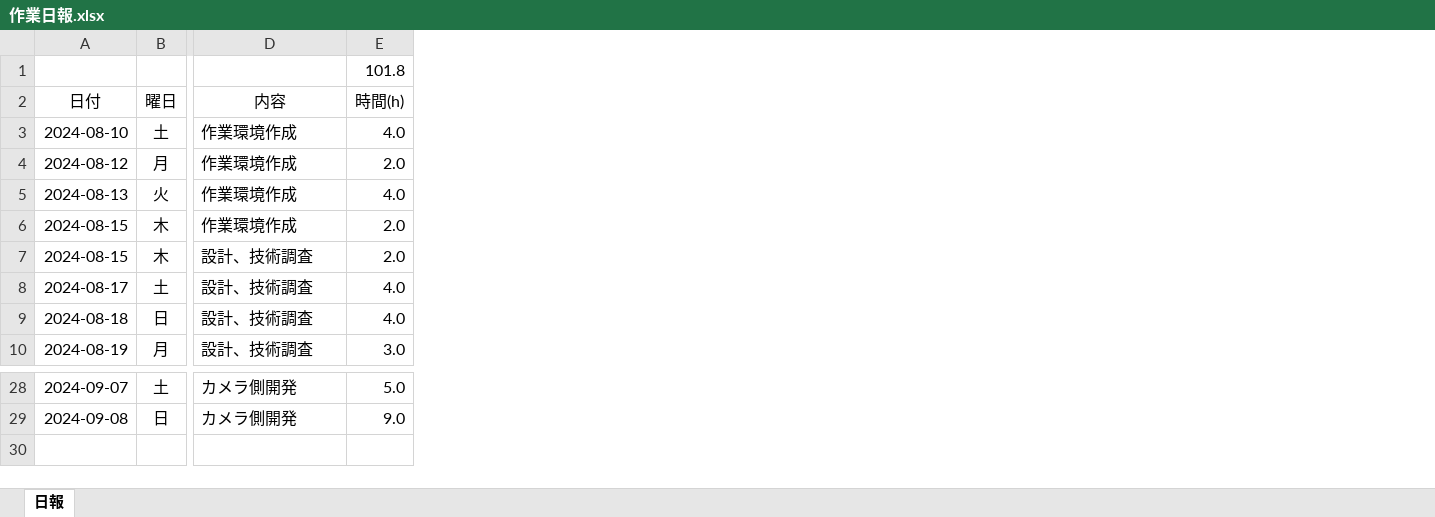
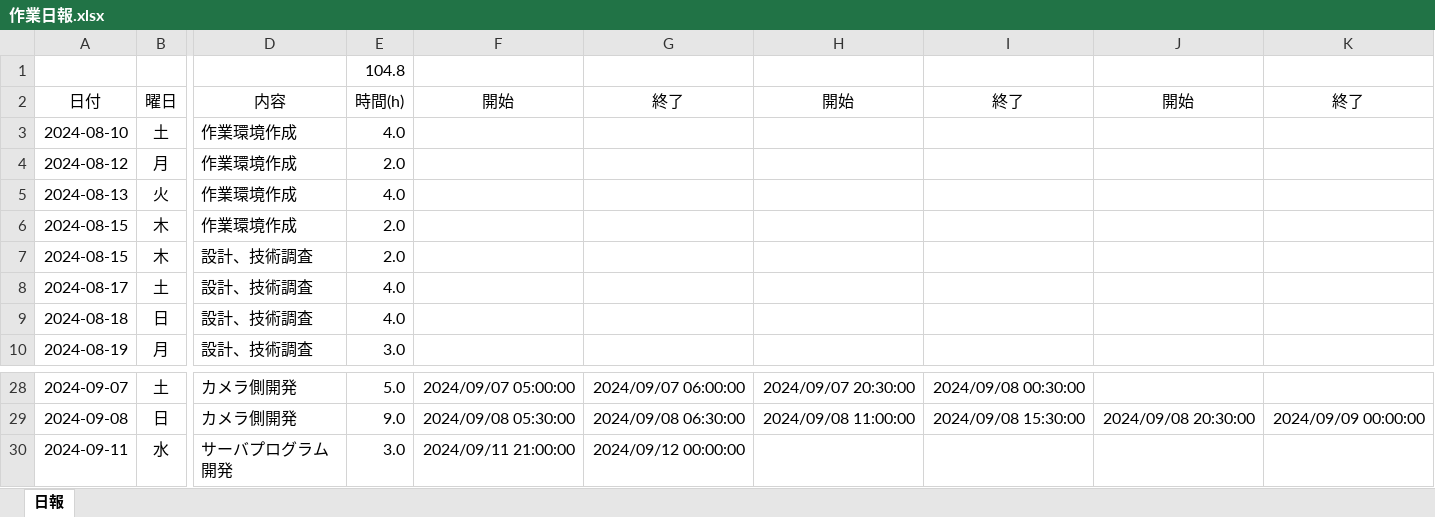
Before and after one commit to ikuratakashi/jyosetu, an Excel workbook: 作業日報.xlsx, sheet 日報, drawn as a sheet; only a part is shown, gaps mark what is left out; values as stored, in another font and other column widths than the file's, no borders; rows hold the shown columns only; the diff names each change by its address in the sheet, - before the commit and + after, or states it on an @@ line.

```diff
--- a/作業日報.xlsx (sheet 日報)
+++ b/作業日報.xlsx (sheet 日報)
@@ column F unhidden, row 2: 開始; rows 28-29: 2024/09/07 05:00:00 | 2024/09/08 05:30:00 @@
@@ column G unhidden, row 2: 終了; rows 28-29: 2024/09/07 06:00:00 | 2024/09/08 06:30:00 @@
@@ column H unhidden, row 2: 開始; rows 28-29: 2024/09/07 20:30:00 | 2024/09/08 11:00:00 @@
@@ column I unhidden, row 2: 終了; rows 28-29: 2024/09/08 00:30:00 | 2024/09/08 15:30:00 @@
@@ column J unhidden, row 2: 開始; row 29: 2024/09/08 20:30:00 @@
@@ column K unhidden, row 2: 終了; row 29: 2024/09/09 00:00:00 @@
-E1: 101.8
+E1: 104.8
+row 30: 2024-09-11 | 水 | サーバプログラム開発 | 3.0 | 2024/09/11 21:00:00 | 2024/09/12 00:00:00
```
Also changed, not shown: 22 other files.
